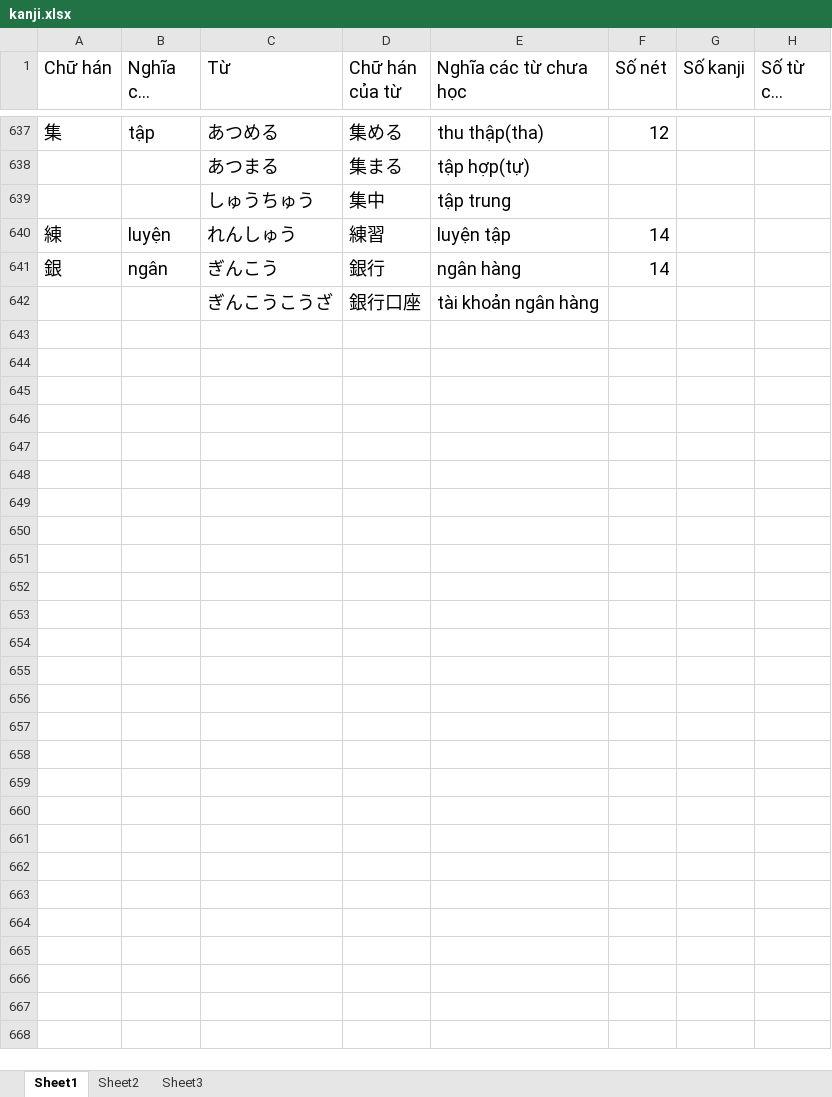
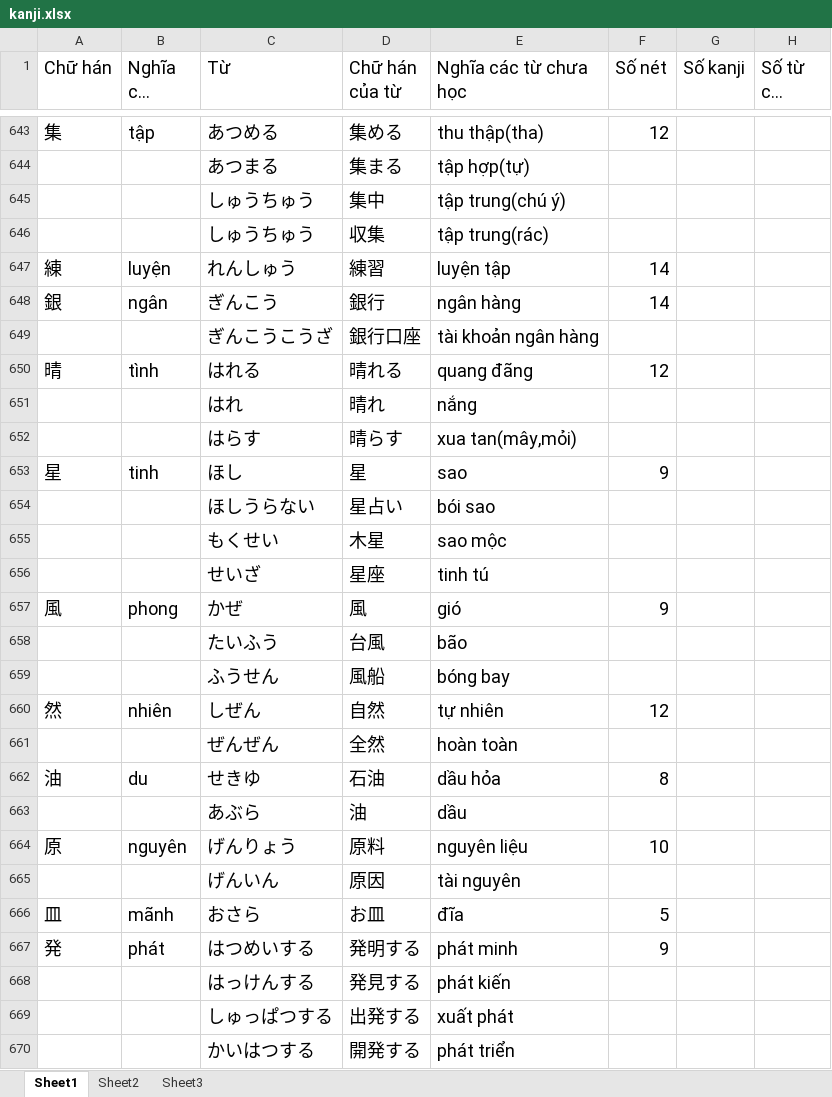
Before and after one commit to v2kt95/kanji_learning_Website, an Excel workbook: kanji.xlsx, sheet Sheet1, drawn as a sheet; only a part is shown, gaps mark what is left out; long unchanged cells end in …; values as stored, in another font and other column widths than the file's, no borders; addresses are those after the commit; the diff covers the shown part only; the diff names each change by its address in the sheet, - before the commit and + after, or states it on an @@ line.

Commit message:
update kanji.xlsx file

```diff
--- a/kanji.xlsx (sheet Sheet1)
+++ b/kanji.xlsx (sheet Sheet1)
-E645 (Nghĩa các từ chưa học): tập trung
+E645 (Nghĩa các từ chưa học): tập trung(chú ý)
+row 646:  |  | しゅうちゅう | 収集 | tập trung(rác)
+row 650: 晴 | tình | はれる | 晴れる | quang đãng | 12
+row 651:  |  | はれ | 晴れ | nắng
+row 652:  |  | はらす | 晴らす | xua tan(mây,mỏi)
+row 653: 星 | tinh | ほし | 星 | sao | 9
+row 654:  |  | ほしうらない | 星占い | bói sao
+row 655:  |  | もくせい | 木星 | sao mộc
+row 656:  |  | せいざ | 星座 | tinh tú
+row 657: 風 | phong | かぜ | 風 | gió | 9
+row 658:  |  | たいふう | 台風 | bão
+row 659:  |  | ふうせん | 風船 | bóng bay
+row 660: 然 | nhiên | しぜん | 自然 | tự nhiên | 12
+row 661:  |  | ぜんぜん | 全然 | hoàn toàn
+row 662: 油 | du | せきゆ | 石油 | dầu hỏa | 8
+row 663:  |  | あぶら | 油 | dầu
+row 664: 原 | nguyên | げんりょう | 原料 | nguyên liệu | 10
+row 665:  |  | げんいん | 原因 | tài nguyên
+row 666: 皿 | mãnh | おさら | お皿 | đĩa | 5
+row 667: 発 | phát | はつめいする | 発明する | phát minh | 9
+row 668:  |  | はっけんする | 発見する | phát kiến
+row 669:  |  | しゅっぱつする | 出発する | xuất phát
+row 670:  |  | かいはつする | 開発する | phát triển
```
Also changed, not shown: 6 added rows and 2 edited cells elsewhere in this sheet.
